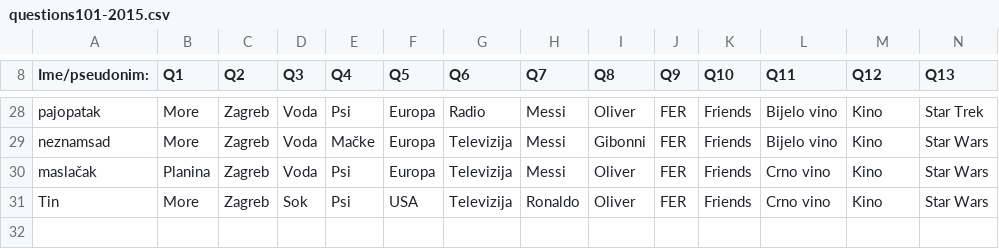
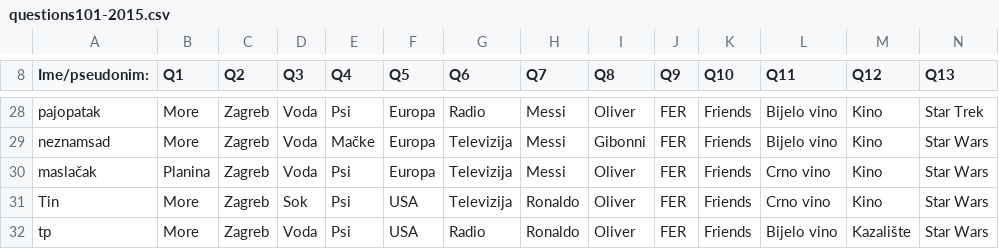
Before and after one commit to AlterEgogo/AI-MachineLearning-Studies, a CSV file: data/questions101-2015.csv, drawn as a sheet; only a part is shown, gaps mark what is left out; removed rows and columns are numbered as before the commit, all else as after; rows hold the shown columns only; the diff names each change by its address in the sheet, - before the commit and + after, or states it on an @@ line.

Commit message:
updated regex

```diff
--- a/data/questions101-2015.csv
+++ b/data/questions101-2015.csv
-row 31: Tin | More | Zagreb | Sok | Psi | USA | Televizija | Ronaldo | Oliver | FER | Friends | Crno vino | Kino | Star Wars
+row 31: Tin | More | Zagreb | Sok | Psi | USA | Televizija | Ronaldo | Oliver | FER | Friends | Crno vino | Kino | Star Wars
+row 32: tp | More | Zagreb | Voda | Psi | USA | Radio | Ronaldo | Oliver | FER | Friends | Bijelo vino | Kazalište | Star Wars
```
